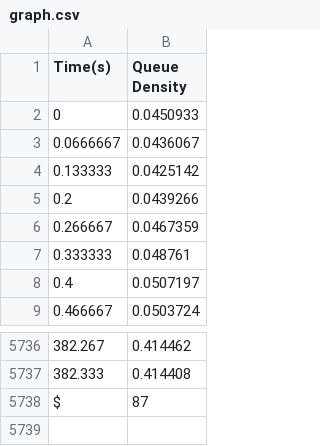
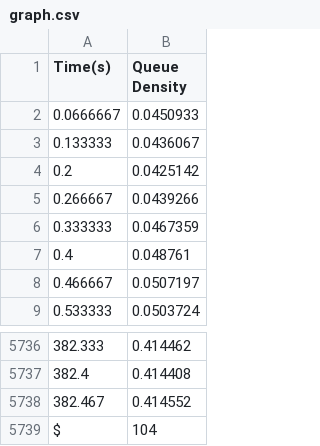
Before and after one commit to its-sachin/COP290, a CSV file: Assignment1/Subtask3/graph.csv, drawn as a sheet; only a part is shown, gaps mark what is left out; the diff names each change by its address in the sheet, - before the commit and + after, or states it on an @@ line.

```diff
--- a/Assignment1/Subtask3/graph.csv
+++ b/Assignment1/Subtask3/graph.csv
@@ column A (Time(s)) renumbered between rows 2 and 5738 @@
-B5738 (Queue Density): 87
+B5738 (Queue Density): 0.414552
+row 5739: $ | 104
```
Also changed, not shown: Assignment1/Subtask3/GraphsTesting/graph3-1.csv, Assignment1/Subtask3/GraphsTesting/graph4-1.csv, 12 other files.
